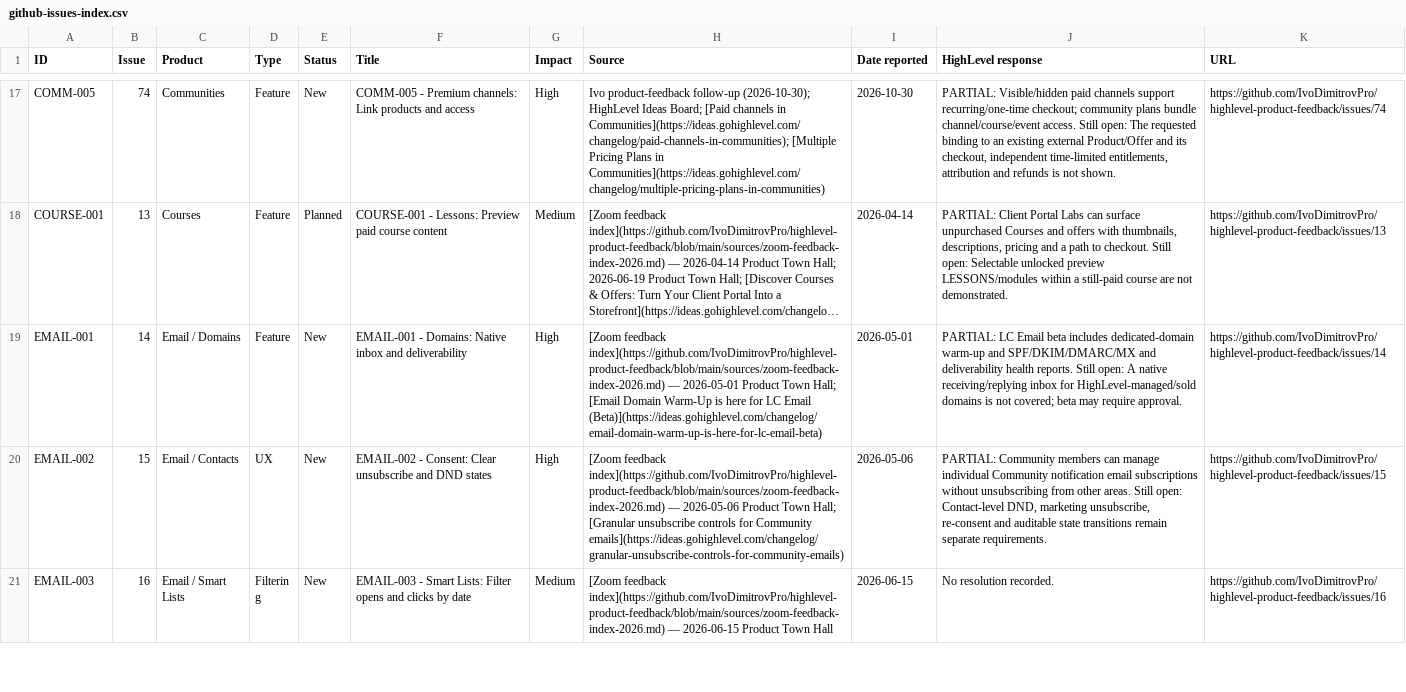
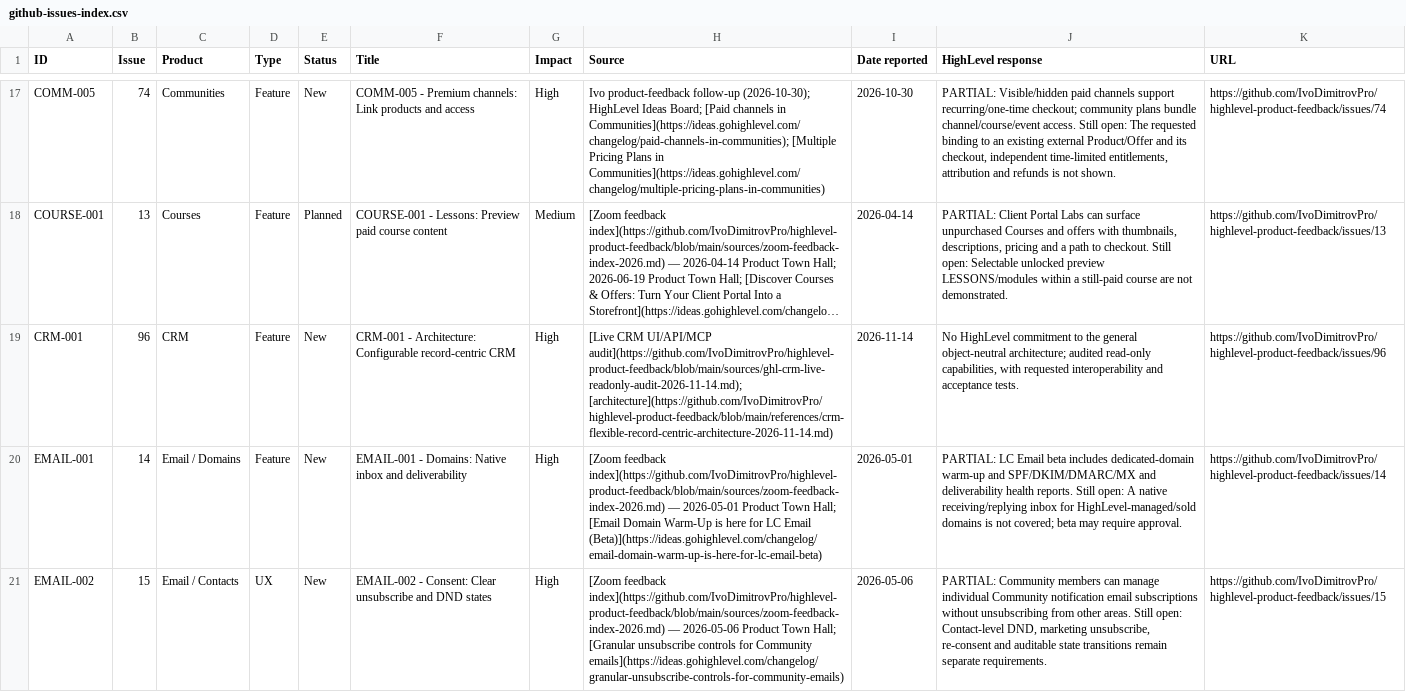
Before and after one commit to IvoDimitrovPro/highlevel-product-feedback, a CSV file: github-issues-index.csv, drawn as a sheet; only a part is shown, gaps mark what is left out; the shorter side is filled out with more unchanged rows; long unchanged cells end in …; the diff names each change by its address in the sheet, - before the commit and + after, or states it on an @@ line.

```diff
--- a/github-issues-index.csv
+++ b/github-issues-index.csv
+row 19: CRM-001 | 96 | CRM | Feature | New | CRM-001 - Architecture: Configurable record-centric CRM | High | [Live CRM UI/API/MCP audit](https://github.com/IvoDimitrovPro/highlevel-product-feedback/blob/main/sources/ghl-crm-live-readonly-audit-2026-11-14.md); [architecture](https://github.com/IvoDimitrovPro/highlevel-product-feedback/blob/main/references/crm-flexible-record-centric-architecture-2026-11-14.md) | 2026-11-14 | No HighLevel commitment to the general object-neutral architecture; audited read-only capabilities, with requested interoperability and acceptance tests. | https://github.com/IvoDimitrovPro/highlevel-product-feedback/issues/96
```
Also changed, not shown: active-items.csv, 5 other files.
